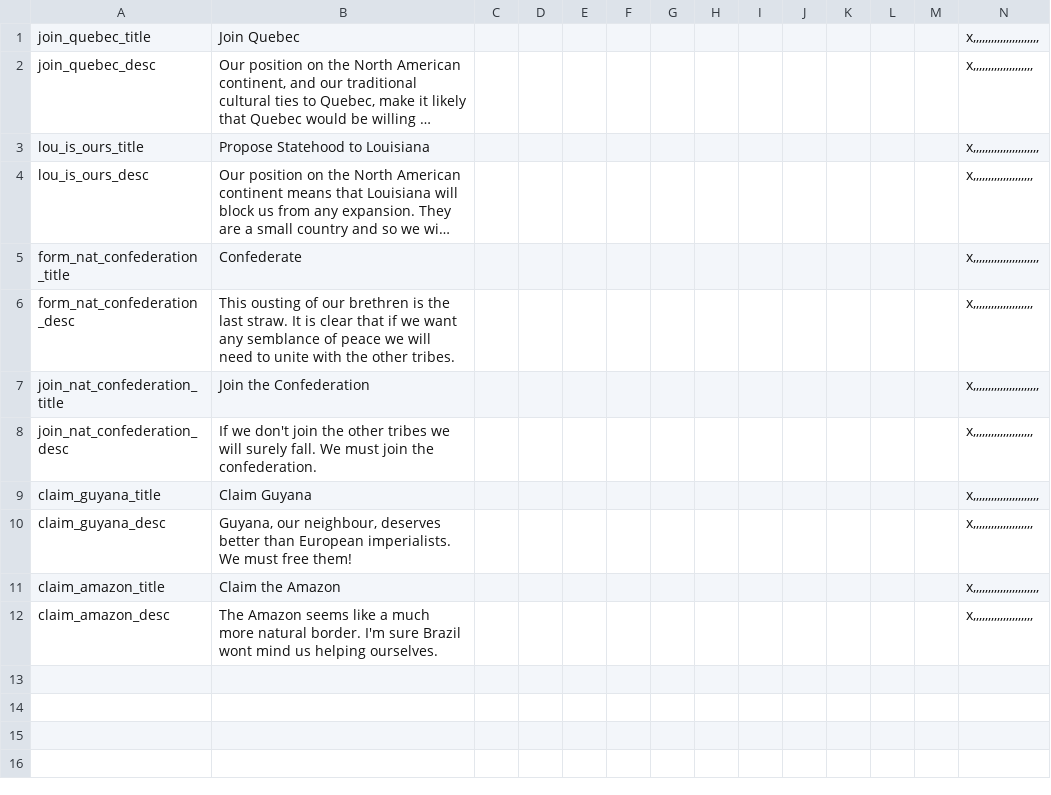
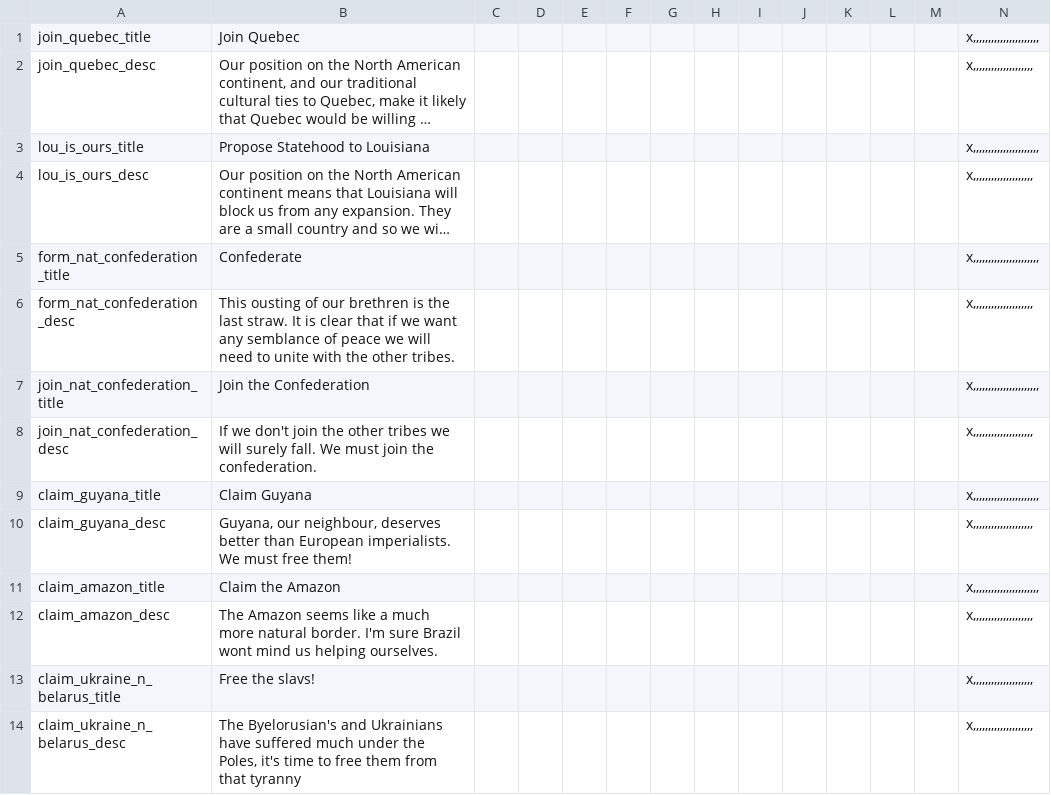
Before and after one commit to mattia-padovani/Carnatic, a CSV file: localisation/00_NCO_decisions.csv, drawn as a sheet; long unchanged cells end in …; the diff names each change by its address in the sheet, - before the commit and + after, or states it on an @@ line.

Commit message:
Adding a Russian Irredentist decision

```diff
--- a/localisation/00_NCO_decisions.csv
+++ b/localisation/00_NCO_decisions.csv
+row 13: claim_ukraine_n_belarus_title | Free the slavs! |  |  |  |  |  |  |  |  |  |  |  | x,,,,,,,,,,,,,,,,,,,,
+row 14: claim_ukraine_n_belarus_desc | The Byelorusian's and Ukrainians have suffered much under the Poles, it's time to free them from that tyranny |  |  |  |  |  |  |  |  |  |  |  | x,,,,,,,,,,,,,,,,,,,,
```
Also changed, not shown: 27 other files.
